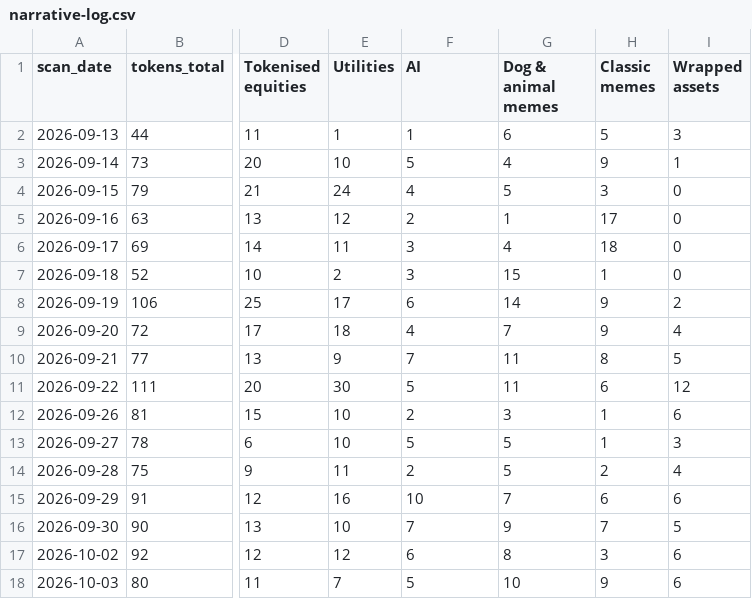
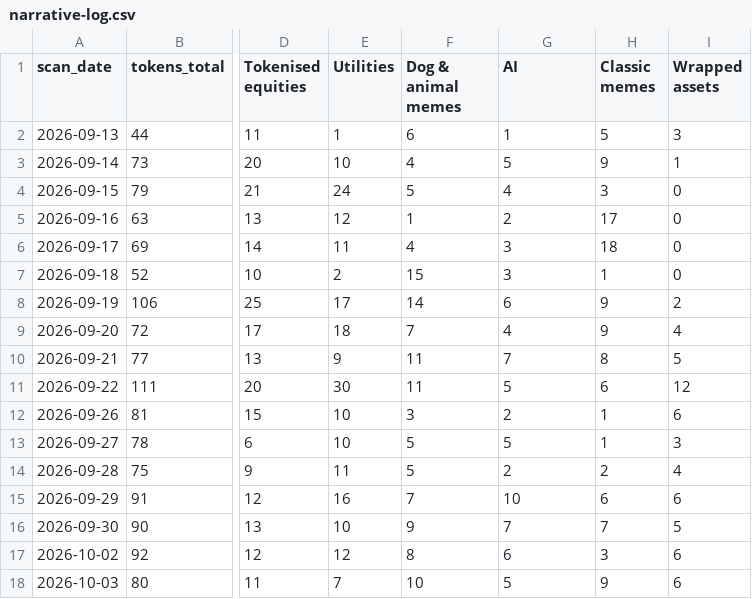
Before and after one commit to hueyyy-eng/moonshot-fetch, a CSV file: site/narrative-log.csv, drawn as a sheet; only a part is shown, gaps mark what is left out; the diff covers the shown part only; the diff names each change by its address in the sheet, - before the commit and + after, or states it on an @@ line.

```diff
--- a/site/narrative-log.csv
+++ b/site/narrative-log.csv
-F1: AI
+F1: Dog & animal memes
-G1: Dog & animal memes
+G1: AI
-F2 (Dog & animal memes): 1
+F2 (Dog & animal memes): 6
-G2 (AI): 6
+G2 (AI): 1
-F3 (Dog & animal memes): 5
+F3 (Dog & animal memes): 4
-G3 (AI): 4
+G3 (AI): 5
-F4 (Dog & animal memes): 4
+F4 (Dog & animal memes): 5
-G4 (AI): 5
+G4 (AI): 4
-F5 (Dog & animal memes): 2
+F5 (Dog & animal memes): 1
-G5 (AI): 1
+G5 (AI): 2
-F6 (Dog & animal memes): 3
+F6 (Dog & animal memes): 4
-G6 (AI): 4
+G6 (AI): 3
-F7 (Dog & animal memes): 3
+F7 (Dog & animal memes): 15
-G7 (AI): 15
+G7 (AI): 3
-F8 (Dog & animal memes): 6
+F8 (Dog & animal memes): 14
-G8 (AI): 14
+G8 (AI): 6
-F9 (Dog & animal memes): 4
+F9 (Dog & animal memes): 7
-G9 (AI): 7
+G9 (AI): 4
-F10 (Dog & animal memes): 7
+F10 (Dog & animal memes): 11
-G10 (AI): 11
+G10 (AI): 7
-F11 (Dog & animal memes): 5
+F11 (Dog & animal memes): 11
-G11 (AI): 11
+G11 (AI): 5
-F12 (Dog & animal memes): 2
+F12 (Dog & animal memes): 3
-G12 (AI): 3
+G12 (AI): 2
-F14 (Dog & animal memes): 2
+F14 (Dog & animal memes): 5
-G14 (AI): 5
+G14 (AI): 2
-F15 (Dog & animal memes): 10
+F15 (Dog & animal memes): 7
-G15 (AI): 7
+G15 (AI): 10
-F16 (Dog & animal memes): 7
+F16 (Dog & animal memes): 9
-G16 (AI): 9
+G16 (AI): 7
-F17 (Dog & animal memes): 6
+F17 (Dog & animal memes): 8
-G17 (AI): 8
+G17 (AI): 6
-F18 (Dog & animal memes): 5
+F18 (Dog & animal memes): 10
-G18 (AI): 10
+G18 (AI): 5
```
Also changed, not shown: 1 added row and 30 edited cells elsewhere in this file, site/daily-lists.csv, site/holder-log.csv, 7 other files.
